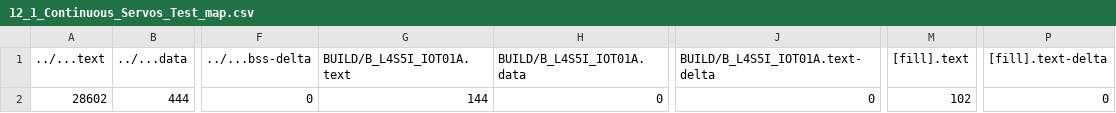
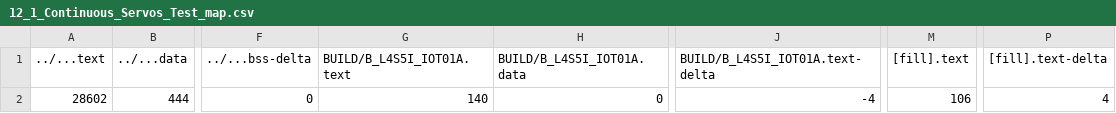
Before and after one commit to KL-Huang/mbed12, a CSV file: 12_1_Continuous_Servos_Test/BUILD/B_L4S5I_IOT01A/GCC_ARM/12_1_Continuous_Servos_Test_map.csv, drawn as a sheet; only a part is shown, gaps mark what is left out; the diff names each change by its address in the sheet, - before the commit and + after, or states it on an @@ line.

```diff
--- a/12_1_Continuous_Servos_Test/BUILD/B_L4S5I_IOT01A/GCC_ARM/12_1_Continuous_Servos_Test_map.csv
+++ b/12_1_Continuous_Servos_Test/BUILD/B_L4S5I_IOT01A/GCC_ARM/12_1_Continuous_Servos_Test_map.csv
-G2 (BUILD/B_L4S5I_IOT01A.text): 144
+G2 (BUILD/B_L4S5I_IOT01A.text): 140
-J2 (BUILD/B_L4S5I_IOT01A.text-delta): 0
+J2 (BUILD/B_L4S5I_IOT01A.text-delta): -4
-M2 ([fill].text): 102
+M2 ([fill].text): 106
-P2 ([fill].text-delta): 0
+P2 ([fill].text-delta): 4
```
Also changed, not shown: 12_6_use_servo_table/BUILD/B_L4S5I_IOT01A/GCC_ARM/12_6_use_servo_table_map.csv, 39 other files.
